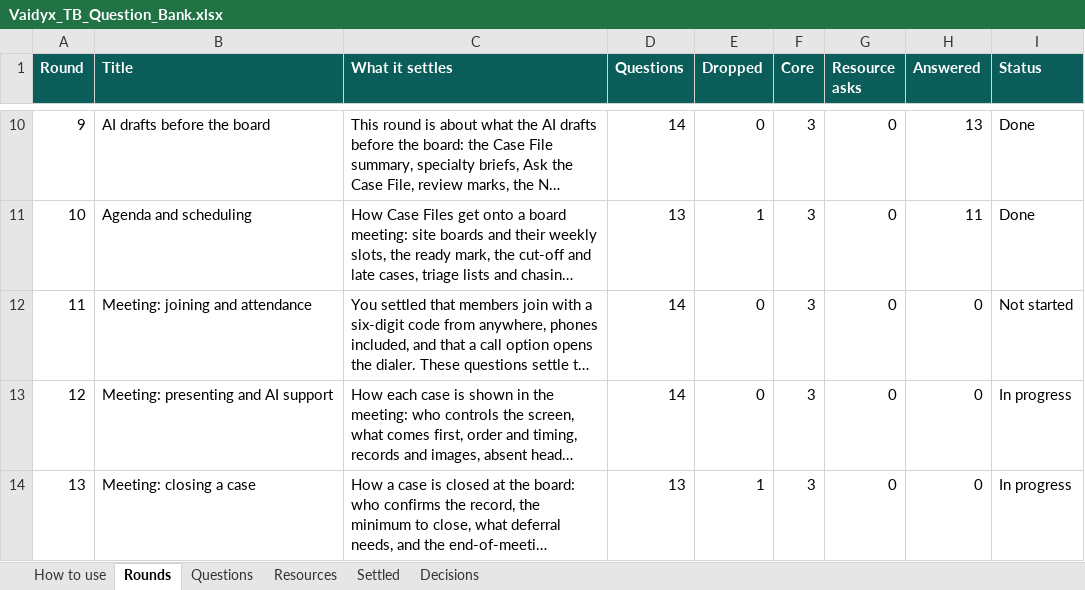
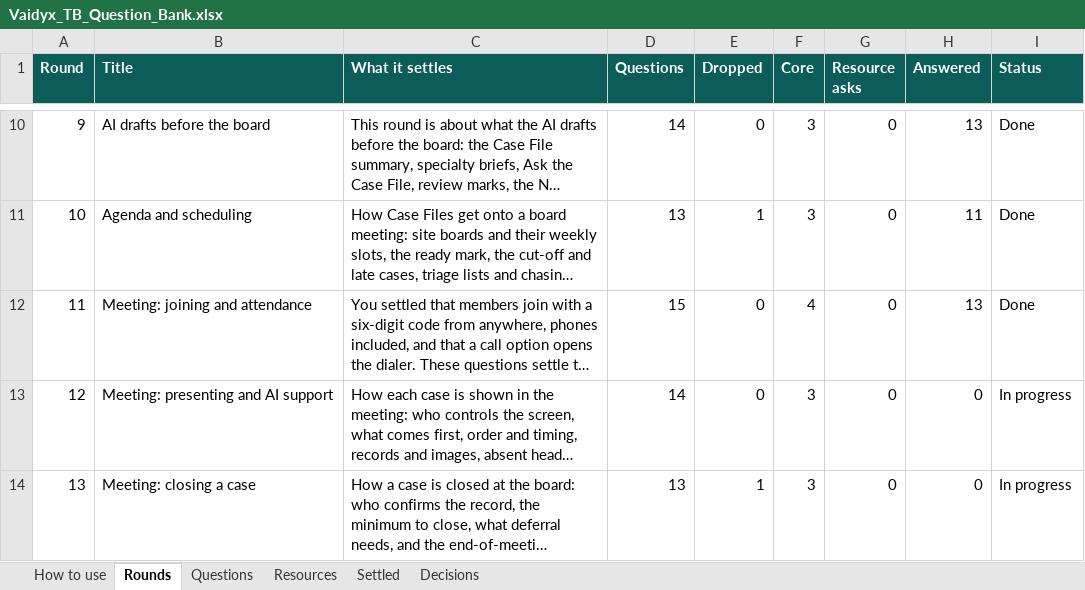
Before and after one commit to Nikhil-Rao20/Vaidyx, an Excel workbook: docs/ui/questions/Vaidyx_TB_Question_Bank.xlsx, sheet Rounds, drawn as a sheet; only a part is shown, gaps mark what is left out; long unchanged cells end in …; values as stored, in another font and other column widths than the file's, no borders; the diff names each change by its address in the sheet, - before the commit and + after, or states it on an @@ line.

Commit message:
UI-Q11: Round 11 answers (meeting: joining and attendance)
Board members plus case teams get the code; others in the hospital with a
Vaidyx login may be given it and the coordinator admits them; one six-digit
code per meeting, valid on the meeting day, shared in-app only; joining needs
a login; outside specialists (guest logins) see the whole shared screen;
joining marks presence (coordinator corrects), in-room presence by code,
coordinator tick or a QR code; video on self-hosted LiveKit with a Vaidyx
agent participant (push-to-talk, local models; the voice agent waits for the
owner's speech go-ahead); any number of devices like Google Meet; one-tap
calls to anyone invited; attendance per case; quorum = all five board heads,
adjustable by the coordinator.

```diff
--- a/docs/ui/questions/Vaidyx_TB_Question_Bank.xlsx (sheet Rounds)
+++ b/docs/ui/questions/Vaidyx_TB_Question_Bank.xlsx (sheet Rounds)
-D12 (Questions): 14
+D12 (Questions): 15
-F12 (Core): 3
+F12 (Core): 4
-H12 (Answered): 0
+H12 (Answered): 13
-I12 (Status): Not started
+I12 (Status): Done
```
Also changed, not shown: sheet Questions, sheet Decisions, 1 other file.
